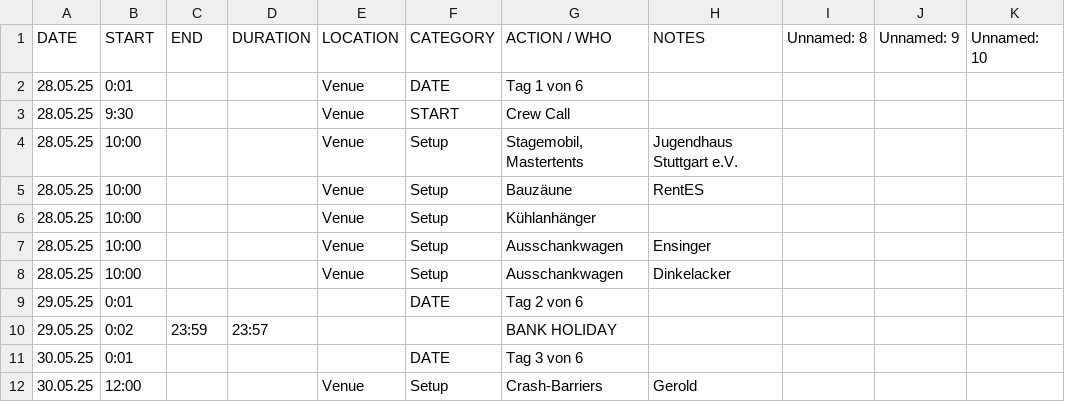
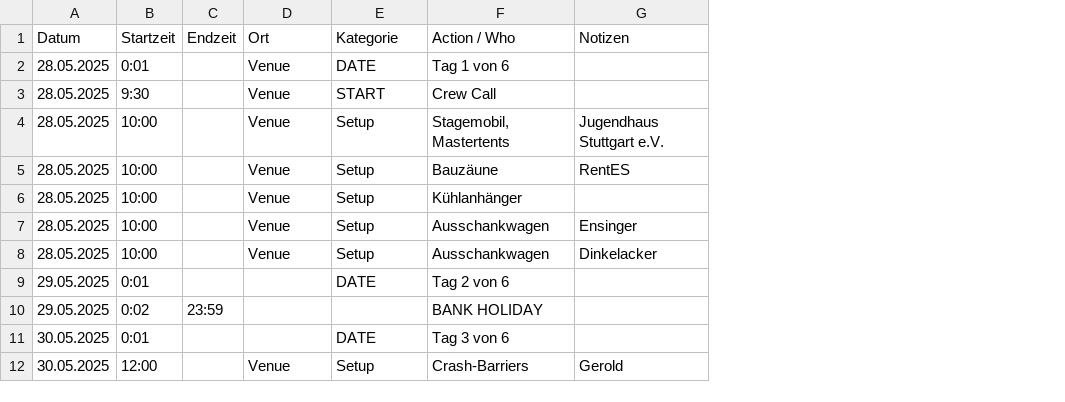
Before and after one commit to goodfillow/goodfillow.github.io, a CSV file: festival_schedule.csv, drawn as a sheet; only a part is shown; removed rows and columns are numbered as before the commit, all else as after; the diff names each change by its address in the sheet, - before the commit and + after, or states it on an @@ line.

Commit message:
Add files via upload
Update 0.04
Spaltennamen korrigiert
Datumsformat angepasst

```diff
--- a/festival_schedule.csv
+++ b/festival_schedule.csv
-column A, rows 2-12: 28.05.25 | 28.05.25 | 28.05.25 | 28.05.25 | 28.05.25 | 28.05.25 | 28.05.25 | 29.05.25 | 29.05.25 | 30.05.25 | 30.05.25
+column A, rows 2-12: 28.05.2025 | 28.05.2025 | 28.05.2025 | 28.05.2025 | 28.05.2025 | 28.05.2025 | 28.05.2025 | 29.05.2025 | 29.05.2025 | 30.05.2025 | 30.05.2025
-column D, row 10: 23:57
-column I, empty
-column J, empty
-column K, empty
-row 1: DATE | START | END | DURATION | LOCATION | CATEGORY | ACTION / WHO | NOTES | Unnamed: 8 | Unnamed: 9 | Unnamed: 10
+row 1: Datum | Startzeit | Endzeit | Ort | Kategorie | Action / Who | Notizen
```
